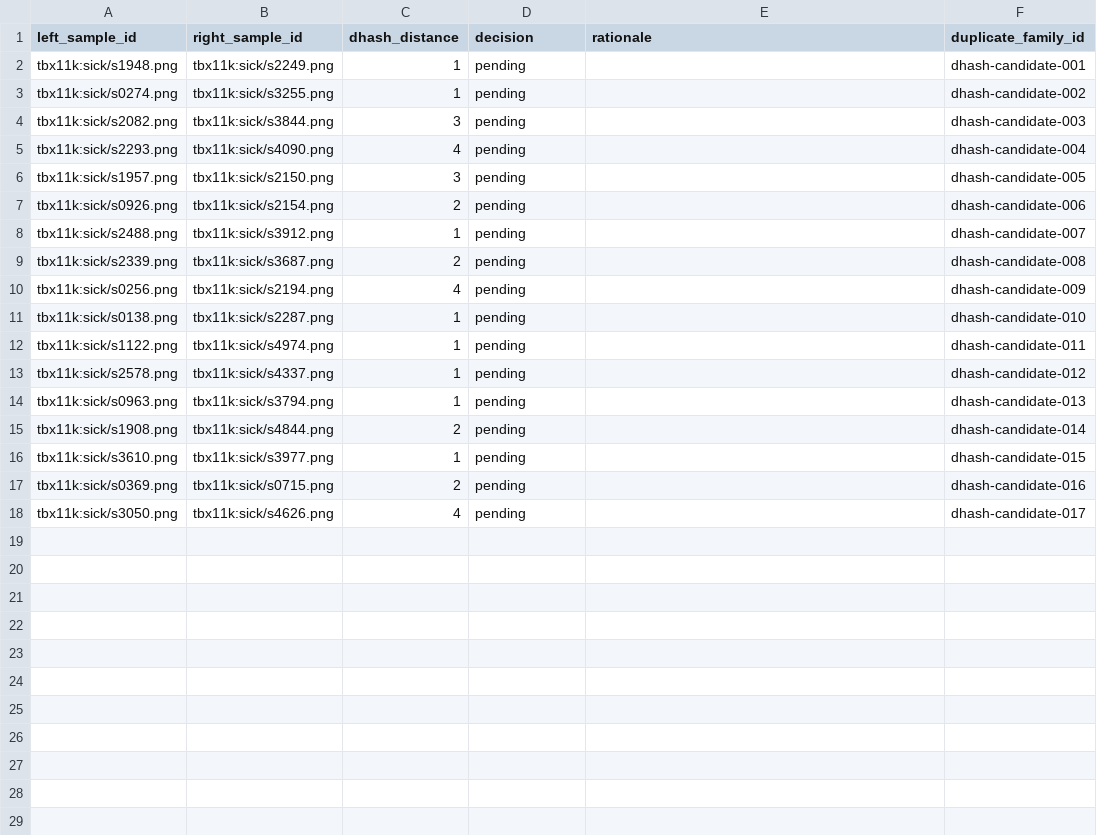
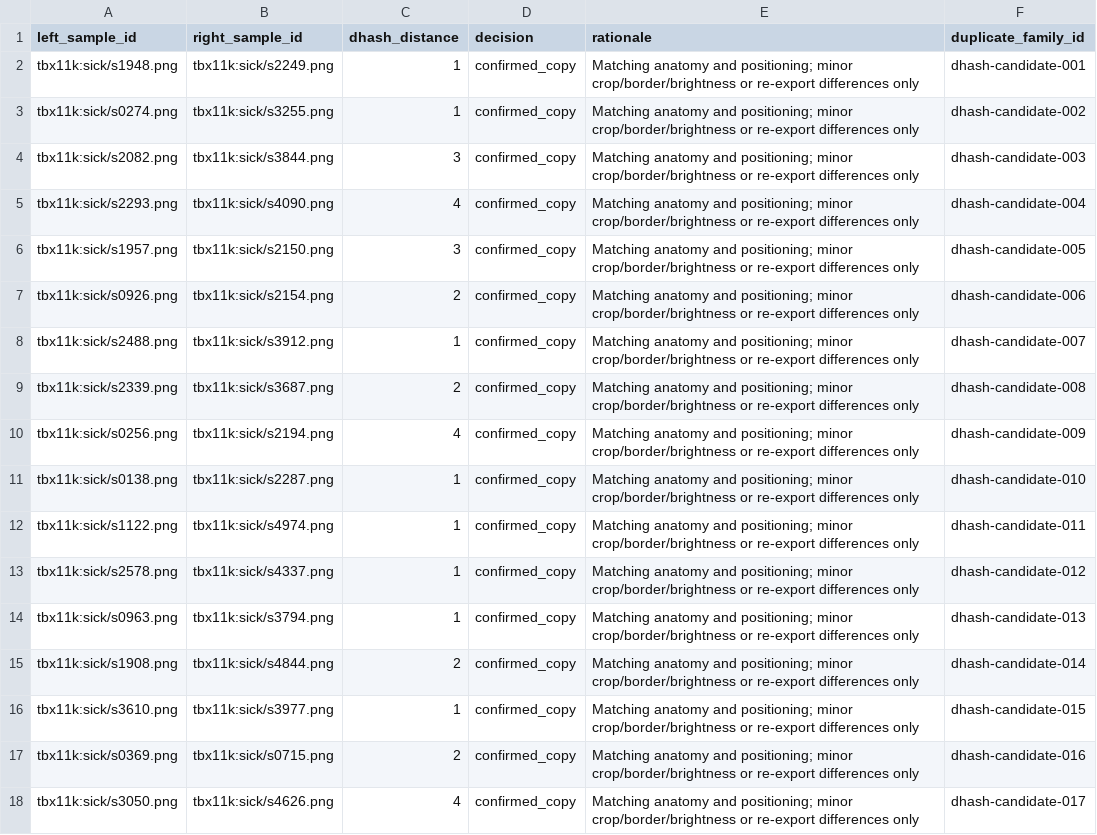
Before and after one commit to HANGSOTHRITHISAK/tb-cross-dataset-generalization, a CSV file: data/audit/tbx11k_primary_dhash_adjudication.csv, drawn as a sheet.

Commit message:
data: finalize Phase 2 TBX11K split

```diff
--- a/data/audit/tbx11k_primary_dhash_adjudication.csv
+++ b/data/audit/tbx11k_primary_dhash_adjudication.csv
@@ -1,18 +1,18 @@
 left_sample_id,right_sample_id,dhash_distance,decision,rationale,duplicate_family_id
-tbx11k:sick/s1948.png,tbx11k:sick/s2249.png,1,pending,,dhash-candidate-001
-tbx11k:sick/s0274.png,tbx11k:sick/s3255.png,1,pending,,dhash-candidate-002
-tbx11k:sick/s2082.png,tbx11k:sick/s3844.png,3,pending,,dhash-candidate-003
-tbx11k:sick/s2293.png,tbx11k:sick/s4090.png,4,pending,,dhash-candidate-004
-tbx11k:sick/s1957.png,tbx11k:sick/s2150.png,3,pending,,dhash-candidate-005
-tbx11k:sick/s0926.png,tbx11k:sick/s2154.png,2,pending,,dhash-candidate-006
-tbx11k:sick/s2488.png,tbx11k:sick/s3912.png,1,pending,,dhash-candidate-007
-tbx11k:sick/s2339.png,tbx11k:sick/s3687.png,2,pending,,dhash-candidate-008
-tbx11k:sick/s0256.png,tbx11k:sick/s2194.png,4,pending,,dhash-candidate-009
-tbx11k:sick/s0138.png,tbx11k:sick/s2287.png,1,pending,,dhash-candidate-010
-tbx11k:sick/s1122.png,tbx11k:sick/s4974.png,1,pending,,dhash-candidate-011
-tbx11k:sick/s2578.png,tbx11k:sick/s4337.png,1,pending,,dhash-candidate-012
-tbx11k:sick/s0963.png,tbx11k:sick/s3794.png,1,pending,,dhash-candidate-013
-tbx11k:sick/s1908.png,tbx11k:sick/s4844.png,2,pending,,dhash-candidate-014
-tbx11k:sick/s3610.png,tbx11k:sick/s3977.png,1,pending,,dhash-candidate-015
-tbx11k:sick/s0369.png,tbx11k:sick/s0715.png,2,pending,,dhash-candidate-016
-tbx11k:sick/s3050.png,tbx11k:sick/s4626.png,4,pending,,dhash-candidate-017
+tbx11k:sick/s1948.png,tbx11k:sick/s2249.png,1,confirmed_copy,Matching anatomy and positioning; minor crop/border/brightness or re-export differences only,dhash-candidate-001
+tbx11k:sick/s0274.png,tbx11k:sick/s3255.png,1,confirmed_copy,Matching anatomy and positioning; minor crop/border/brightness or re-export differences only,dhash-candidate-002
+tbx11k:sick/s2082.png,tbx11k:sick/s3844.png,3,confirmed_copy,Matching anatomy and positioning; minor crop/border/brightness or re-export differences only,dhash-candidate-003
+tbx11k:sick/s2293.png,tbx11k:sick/s4090.png,4,confirmed_copy,Matching anatomy and positioning; minor crop/border/brightness or re-export differences only,dhash-candidate-004
+tbx11k:sick/s1957.png,tbx11k:sick/s2150.png,3,confirmed_copy,Matching anatomy and positioning; minor crop/border/brightness or re-export differences only,dhash-candidate-005
+tbx11k:sick/s0926.png,tbx11k:sick/s2154.png,2,confirmed_copy,Matching anatomy and positioning; minor crop/border/brightness or re-export differences only,dhash-candidate-006
+tbx11k:sick/s2488.png,tbx11k:sick/s3912.png,1,confirmed_copy,Matching anatomy and positioning; minor crop/border/brightness or re-export differences only,dhash-candidate-007
+tbx11k:sick/s2339.png,tbx11k:sick/s3687.png,2,confirmed_copy,Matching anatomy and positioning; minor crop/border/brightness or re-export differences only,dhash-candidate-008
+tbx11k:sick/s0256.png,tbx11k:sick/s2194.png,4,confirmed_copy,Matching anatomy and positioning; minor crop/border/brightness or re-export differences only,dhash-candidate-009
+tbx11k:sick/s0138.png,tbx11k:sick/s2287.png,1,confirmed_copy,Matching anatomy and positioning; minor crop/border/brightness or re-export differences only,dhash-candidate-010
+tbx11k:sick/s1122.png,tbx11k:sick/s4974.png,1,confirmed_copy,Matching anatomy and positioning; minor crop/border/brightness or re-export differences only,dhash-candidate-011
+tbx11k:sick/s2578.png,tbx11k:sick/s4337.png,1,confirmed_copy,Matching anatomy and positioning; minor crop/border/brightness or re-export differences only,dhash-candidate-012
+tbx11k:sick/s0963.png,tbx11k:sick/s3794.png,1,confirmed_copy,Matching anatomy and positioning; minor crop/border/brightness or re-export differences only,dhash-candidate-013
+tbx11k:sick/s1908.png,tbx11k:sick/s4844.png,2,confirmed_copy,Matching anatomy and positioning; minor crop/border/brightness or re-export differences only,dhash-candidate-014
+tbx11k:sick/s3610.png,tbx11k:sick/s3977.png,1,confirmed_copy,Matching anatomy and positioning; minor crop/border/brightness or re-export differences only,dhash-candidate-015
+tbx11k:sick/s0369.png,tbx11k:sick/s0715.png,2,confirmed_copy,Matching anatomy and positioning; minor crop/border/brightness or re-export differences only,dhash-candidate-016
+tbx11k:sick/s3050.png,tbx11k:sick/s4626.png,4,confirmed_copy,Matching anatomy and positioning; minor crop/border/brightness or re-export differences only,dhash-candidate-017
```
Also changed, not shown: 6 other files.
